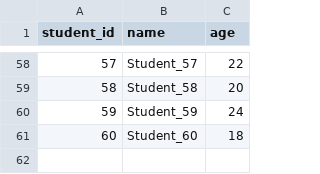
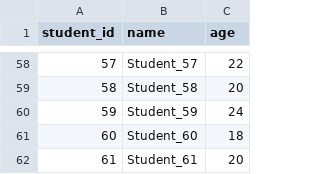
Before and after one commit to yash-1199/PYTHON, a CSV file: students_pipeLine_project/Data/raw/students.csv, drawn as a sheet; only a part is shown, gaps mark what is left out; the diff names each change by its address in the sheet, - before the commit and + after, or states it on an @@ line.

Commit message:
project related files load.py,main.py

```diff
--- a/students_pipeLine_project/Data/raw/students.csv
+++ b/students_pipeLine_project/Data/raw/students.csv
+row 62: 61 | Student_61 | 20
```
Also changed, not shown: 7 other files.
